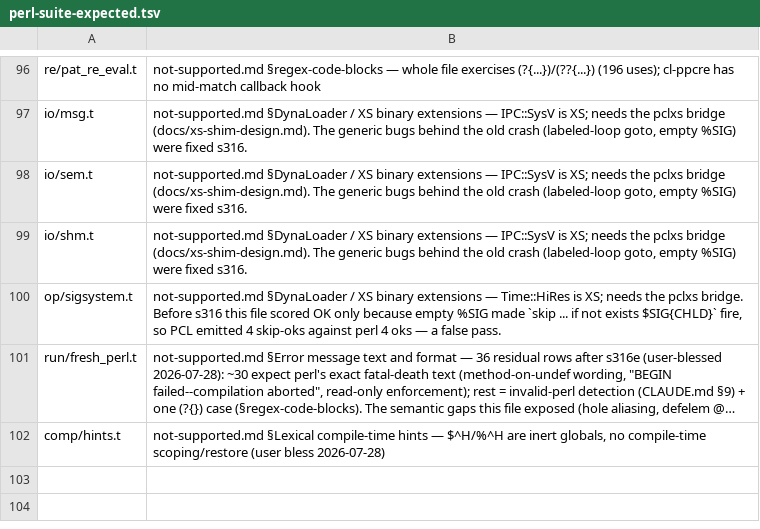
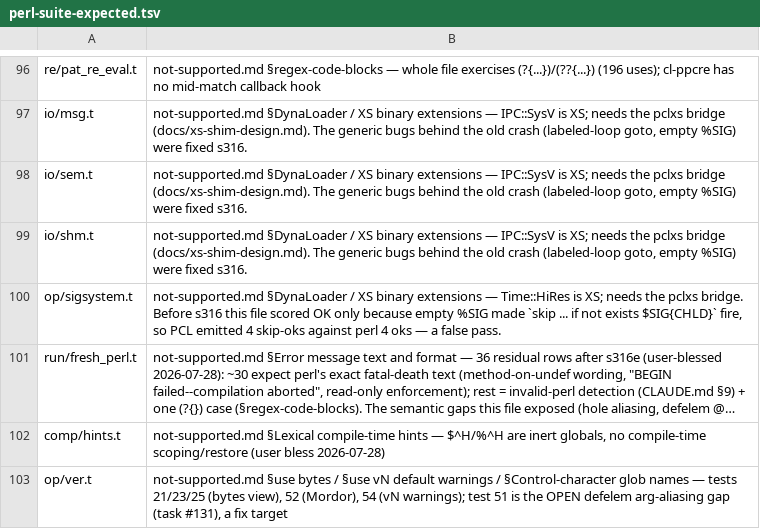
Before and after one commit to Percolisp/pcl, a TSV file: docs/perl-suite-expected.tsv, drawn as a sheet; only a part is shown, gaps mark what is left out; long unchanged cells end in …; the diff names each change by its address in the sheet, - before the commit and + after, or states it on an @@ line.

```diff
--- a/docs/perl-suite-expected.tsv
+++ b/docs/perl-suite-expected.tsv
+row 103: op/ver.t | not-supported.md §use bytes / §use vN default warnings / §Control-character glob names — tests 21/23/25 (bytes view), 52 (Mordor), 54 (vN warnings); test 51 is the OPEN defelem arg-aliasing gap (task #131), a fix target
```
Also changed, not shown: 8 other files.
